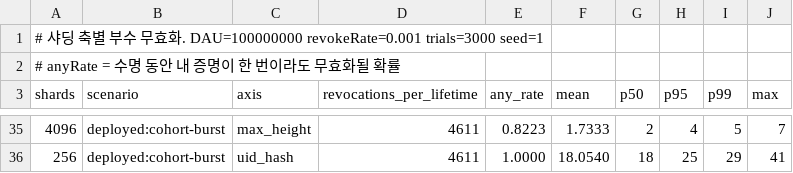
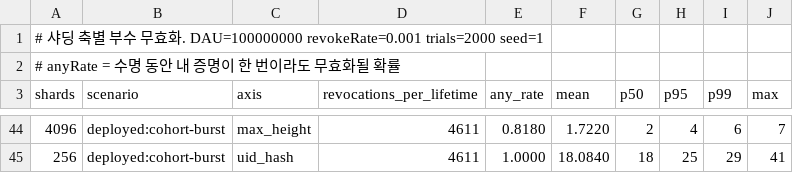
Before and after one commit to mhjung93/google-oidc-demo, a CSV file: results/shard_axis_collateral_20260907.csv, drawn as a sheet; only a part is shown, gaps mark what is left out; the diff covers the shown part only.

```diff
--- a/results/shard_axis_collateral_20260907.csv
+++ b/results/shard_axis_collateral_20260907.csv
@@ -1,2 +1,2 @@
-# 샤딩 축별 부수 무효화. DAU=100000000 revokeRate=0.001 trials=3000 seed=1
+# 샤딩 축별 부수 무효화. DAU=100000000 revokeRate=0.001 trials=2000 seed=1
 # anyRate = 수명 동안 내 증명이 한 번이라도 무효화될 확률
@@ -35,2 +44,2 @@ shards,scenario,axis,revocations_per_lifetime,any_rate,mean,p50,p95,p99,max
-4096,deployed:cohort-burst,max_height,4611,0.8223,1.7333,2,4,5,7
-256,deployed:cohort-burst,uid_hash,4611,1.0000,18.0540,18,25,29,41
+4096,deployed:cohort-burst,max_height,4611,0.8180,1.7220,2,4,6,7
+256,deployed:cohort-burst,uid_hash,4611,1.0000,18.0840,18,25,29,41
```
Also changed, not shown: 9 added rows and 55 edited cells elsewhere in this file, 1 other file.
